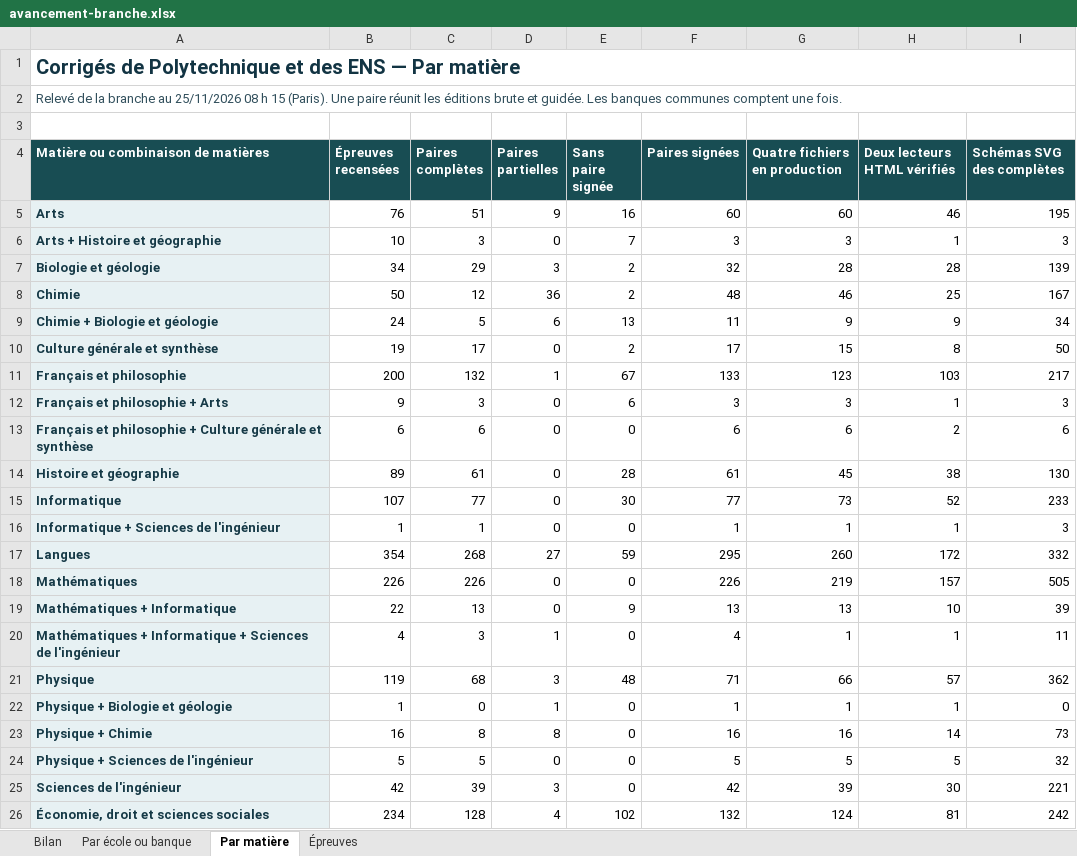
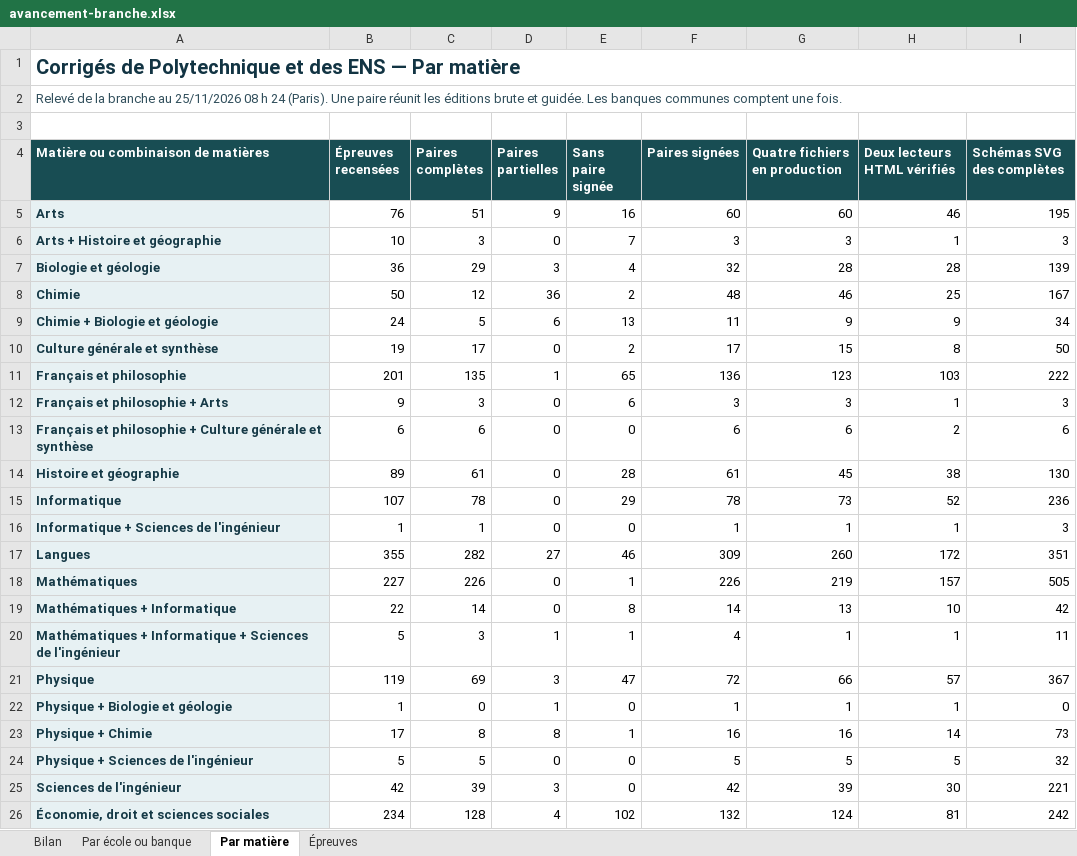
Before and after one commit to knoel99/corriges-concours, an Excel workbook: campagnes/x-ens/bilans/classeurs/avancement-branche.xlsx, sheet Par matière, drawn as a sheet; values as stored, in another font and other column widths than the file's, no borders; the diff names each change by its address in the sheet, - before the commit and + after, or states it on an @@ line.

Commit message:
Publie sur la branche le classeur des 1 655 épreuves et leurs preuves

```diff
--- a/campagnes/x-ens/bilans/classeurs/avancement-branche.xlsx (sheet Par matière)
+++ b/campagnes/x-ens/bilans/classeurs/avancement-branche.xlsx (sheet Par matière)
-A2: …08 h 15 (Paris). Une…
+A2: …08 h 24 (Paris). Une…
-B7 (Épreuves recensées): 34
+B7 (Épreuves recensées): 36
-E7 (Sans paire signée): 2
+E7 (Sans paire signée): 4
-B11 (Épreuves recensées): 200
+B11 (Épreuves recensées): 201
-C11 (Paires complètes): 132
+C11 (Paires complètes): 135
-E11 (Sans paire signée): 67
+E11 (Sans paire signée): 65
-F11 (Paires signées): 133
+F11 (Paires signées): 136
-I11 (Schémas SVG des complètes): 217
+I11 (Schémas SVG des complètes): 222
-C15 (Paires complètes): 77
+C15 (Paires complètes): 78
-E15 (Sans paire signée): 30
+E15 (Sans paire signée): 29
-F15 (Paires signées): 77
+F15 (Paires signées): 78
-I15 (Schémas SVG des complètes): 233
+I15 (Schémas SVG des complètes): 236
-B17 (Épreuves recensées): 354
+B17 (Épreuves recensées): 355
-C17 (Paires complètes): 268
+C17 (Paires complètes): 282
-E17 (Sans paire signée): 59
+E17 (Sans paire signée): 46
-F17 (Paires signées): 295
+F17 (Paires signées): 309
-I17 (Schémas SVG des complètes): 332
+I17 (Schémas SVG des complètes): 351
-B18 (Épreuves recensées): 226
+B18 (Épreuves recensées): 227
-E18 (Sans paire signée): 0
+E18 (Sans paire signée): 1
-C19 (Paires complètes): 13
+C19 (Paires complètes): 14
-E19 (Sans paire signée): 9
+E19 (Sans paire signée): 8
-F19 (Paires signées): 13
+F19 (Paires signées): 14
-I19 (Schémas SVG des complètes): 39
+I19 (Schémas SVG des complètes): 42
-B20 (Épreuves recensées): 4
+B20 (Épreuves recensées): 5
-E20 (Sans paire signée): 0
+E20 (Sans paire signée): 1
-C21 (Paires complètes): 68
+C21 (Paires complètes): 69
-E21 (Sans paire signée): 48
+E21 (Sans paire signée): 47
-F21 (Paires signées): 71
+F21 (Paires signées): 72
-I21 (Schémas SVG des complètes): 362
+I21 (Schémas SVG des complètes): 367
-B23 (Épreuves recensées): 16
+B23 (Épreuves recensées): 17
-E23 (Sans paire signée): 0
+E23 (Sans paire signée): 1
```
Also changed, not shown: sheet Épreuves, sheet Par école ou banque, sheet Bilan.
